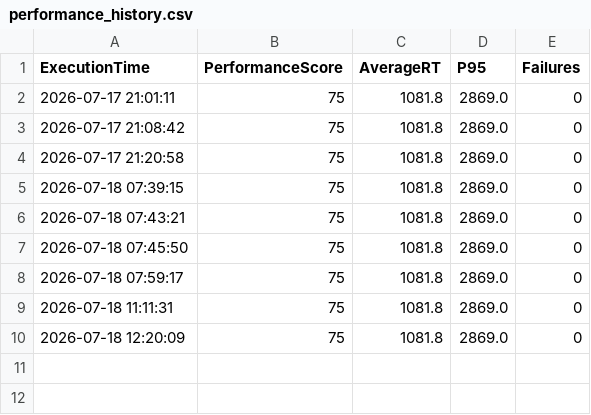
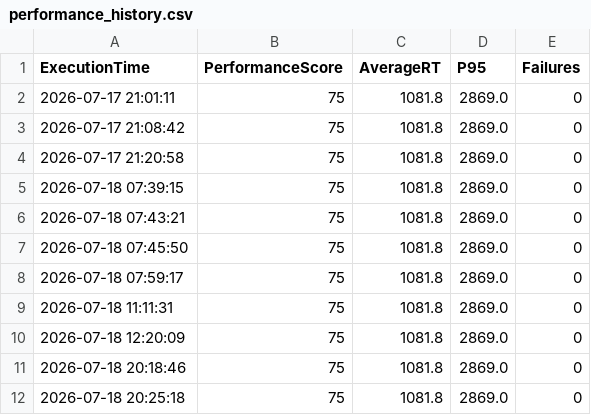
Before and after one commit to 6304359173/ai-performance-engineering-platform, a CSV file: history/performance_history.csv, drawn as a sheet; the diff names each change by its address in the sheet, - before the commit and + after, or states it on an @@ line.

```diff
--- a/history/performance_history.csv
+++ b/history/performance_history.csv
+row 11: 2026-07-18 20:18:46 | 75 | 1081.8 | 2869.0 | 0
+row 12: 2026-07-18 20:25:18 | 75 | 1081.8 | 2869.0 | 0
```
Also changed, not shown: 8 other files.
